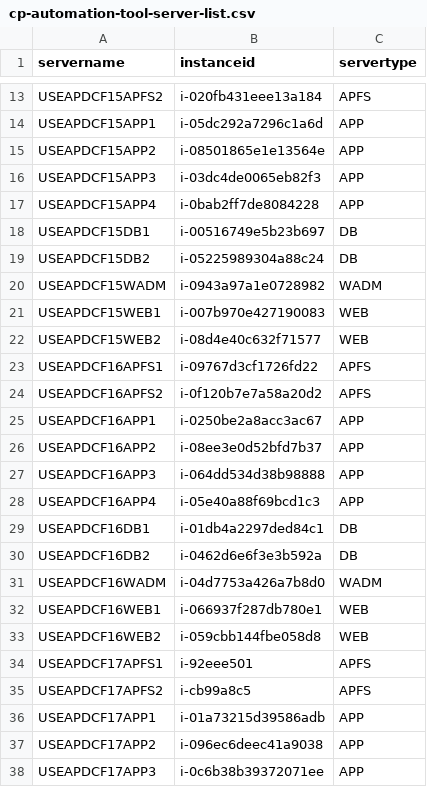
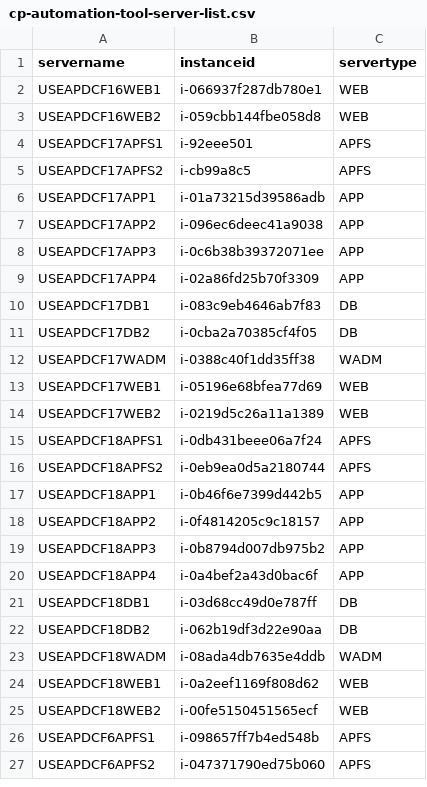
Before and after one commit to nathanielcaguioa/cp-automation-tool, a CSV file: cp-automation-tool-server-list.csv, drawn as a sheet; only a part is shown, gaps mark what is left out; the shorter side is filled out with more unchanged rows; the diff covers the shown part only; the diff names each change by its address in the sheet, - before the commit and + after, or states it on an @@ line.

```diff
--- a/cp-automation-tool-server-list.csv
+++ b/cp-automation-tool-server-list.csv
-row 13: USEAPDCF15APFS2 | i-020fb431eee13a184 | APFS
-row 14: USEAPDCF15APP1 | i-05dc292a7296c1a6d | APP
-row 15: USEAPDCF15APP2 | i-08501865e1e13564e | APP
-row 16: USEAPDCF15APP3 | i-03dc4de0065eb82f3 | APP
-row 17: USEAPDCF15APP4 | i-0bab2ff7de8084228 | APP
-row 18: USEAPDCF15DB1 | i-00516749e5b23b697 | DB
-row 19: USEAPDCF15DB2 | i-05225989304a88c24 | DB
-row 20: USEAPDCF15WADM | i-0943a97a1e0728982 | WADM
-row 21: USEAPDCF15WEB1 | i-007b970e427190083 | WEB
-row 22: USEAPDCF15WEB2 | i-08d4e40c632f71577 | WEB
-row 23: USEAPDCF16APFS1 | i-09767d3cf1726fd22 | APFS
-row 24: USEAPDCF16APFS2 | i-0f120b7e7a58a20d2 | APFS
-row 25: USEAPDCF16APP1 | i-0250be2a8acc3ac67 | APP
-row 26: USEAPDCF16APP2 | i-08ee3e0d52bfd7b37 | APP
-row 27: USEAPDCF16APP3 | i-064dd534d38b98888 | APP
-row 28: USEAPDCF16APP4 | i-05e40a88f69bcd1c3 | APP
-row 29: USEAPDCF16DB1 | i-01db4a2297ded84c1 | DB
-row 30: USEAPDCF16DB2 | i-0462d6e6f3e3b592a | DB
-row 31: USEAPDCF16WADM | i-04d7753a426a7b8d0 | WADM
```
Also changed, not shown: 11 removed rows elsewhere in this file.
